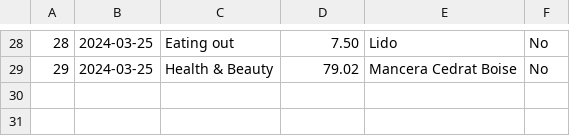
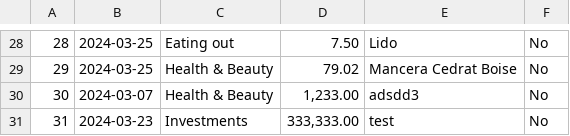
Before and after one commit to iznetsss/Fincheck, a CSV file: data/expenses.csv, drawn as a sheet; only a part is shown, gaps mark what is left out.

Commit message:
fixed tables on dashboard

```diff
--- a/data/expenses.csv
+++ b/data/expenses.csv
@@ -29 +29,3 @@
 29;2024-03-25;"Health & Beauty";79.02;"Mancera Cedrat Boise";No
+30;2024-03-07;"Health & Beauty";1,233.00;adsdd3;No
+31;2024-03-23;Investments;333,333.00;test;No
```
Also changed, not shown: 2 other files.
